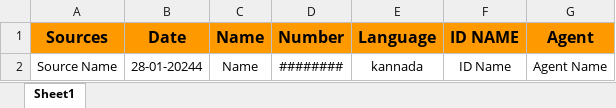
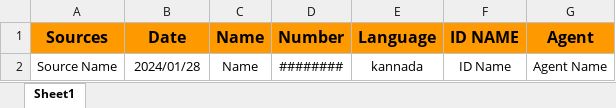
Before and after one commit to Mohd-Kamran-rethink/CA-Wallet, an Excel workbook: public/assets/Sample.xlsx, sheet Sheet1, drawn as a sheet; values as stored, in another font and other column widths than the file's, no borders; the diff names each change by its address in the sheet, - before the commit and + after, or states it on an @@ line.

```diff
--- a/public/assets/Sample.xlsx (sheet Sheet1)
+++ b/public/assets/Sample.xlsx (sheet Sheet1)
-B2 (Date): 28-01-20244
+B2 (Date): 2024/01/28
```
Also changed, not shown: 6 other files.
